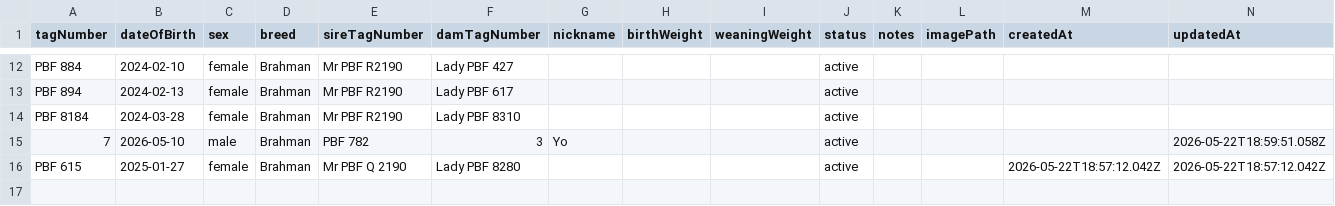
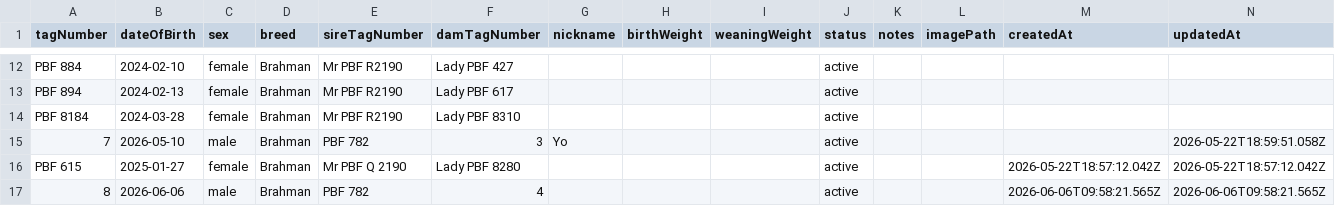
Before and after one commit to kennanseno/cattle-herd-manager, a CSV file: data/cattle.csv, drawn as a sheet; only a part is shown, gaps mark what is left out; rows hold the shown columns only; the diff names each change by its address in the sheet, - before the commit and + after, or states it on an @@ line.

```diff
--- a/data/cattle.csv
+++ b/data/cattle.csv
+row 17: 8 | 2026-06-06 | male | Brahman | PBF 782 | 4 |  |  |  | active |  |  | 2026-06-06T09:58:21.565Z | 2026-06-06T09:58:21.565Z
```
Also changed, not shown: data/breeding.csv, data/finances.csv.
